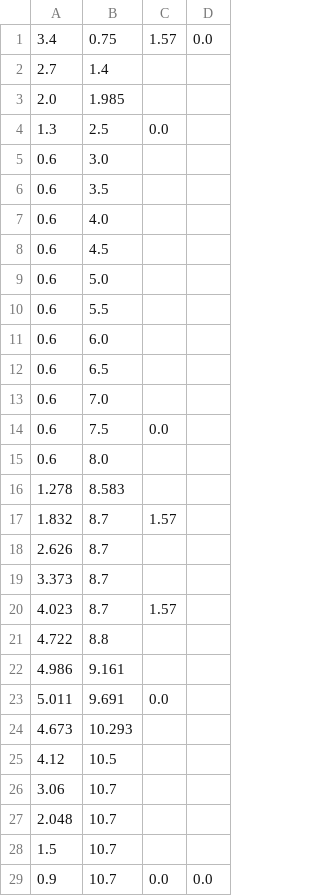
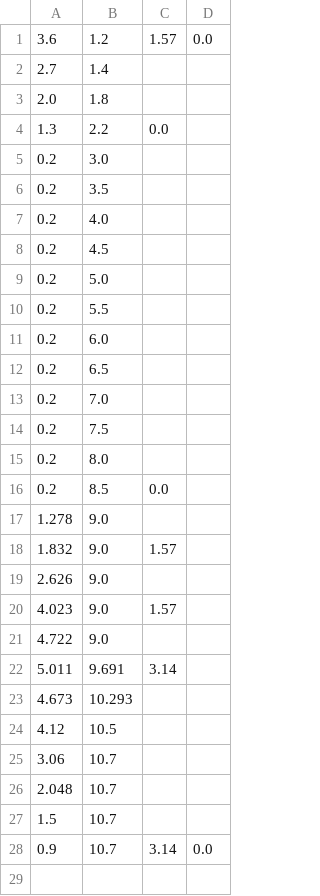
Before and after one commit to RoboPro2026/gakurobo2026_r1, a CSV file: data/2_waypoints.csv, drawn as a sheet.

Commit message:
2_waypoints ugoita

```diff
--- a/data/2_waypoints.csv
+++ b/data/2_waypoints.csv
@@ -1,24 +1,23 @@
-3.4,0.75,1.57,0.0
+3.6,1.2,1.57,0.0
 2.7,1.4,,
-2.0,1.985,,
-1.3,2.5,0.0,
-0.6,3.0,,
-0.6,3.5,,
-0.6,4.0,,
-0.6,4.5,,
-0.6,5.0,,
-0.6,5.5,,
-0.6,6.0,,
-0.6,6.5,,
-0.6,7.0,,
-0.6,7.5,0.0,
-0.6,8.0,,
-1.278,8.583,,
-1.832,8.7,1.57,
-2.626,8.7,,
-3.373,8.7,,
-4.023,8.7,1.57,
-4.722,8.8,,
-4.986,9.161,,
-5.011,9.691,0.0,
+2.0,1.8,,
+1.3,2.2,0.0,
+0.2,3.0,,
+0.2,3.5,,
+0.2,4.0,,
+0.2,4.5,,
+0.2,5.0,,
+0.2,5.5,,
+0.2,6.0,,
+0.2,6.5,,
+0.2,7.0,,
+0.2,7.5,,
+0.2,8.0,,
+0.2,8.5,0.0,
+1.278,9.0,,
+1.832,9.0,1.57,
+2.626,9.0,,
+4.023,9.0,1.57,
+4.722,9.0,,
+5.011,9.691,3.14,
 4.673,10.293,,
@@ -28,2 +27,2 @@
 1.5,10.7,,
-0.9,10.7,0.0,0.0
+0.9,10.7,3.14,0.0
```
Also changed, not shown: 1 other file.
